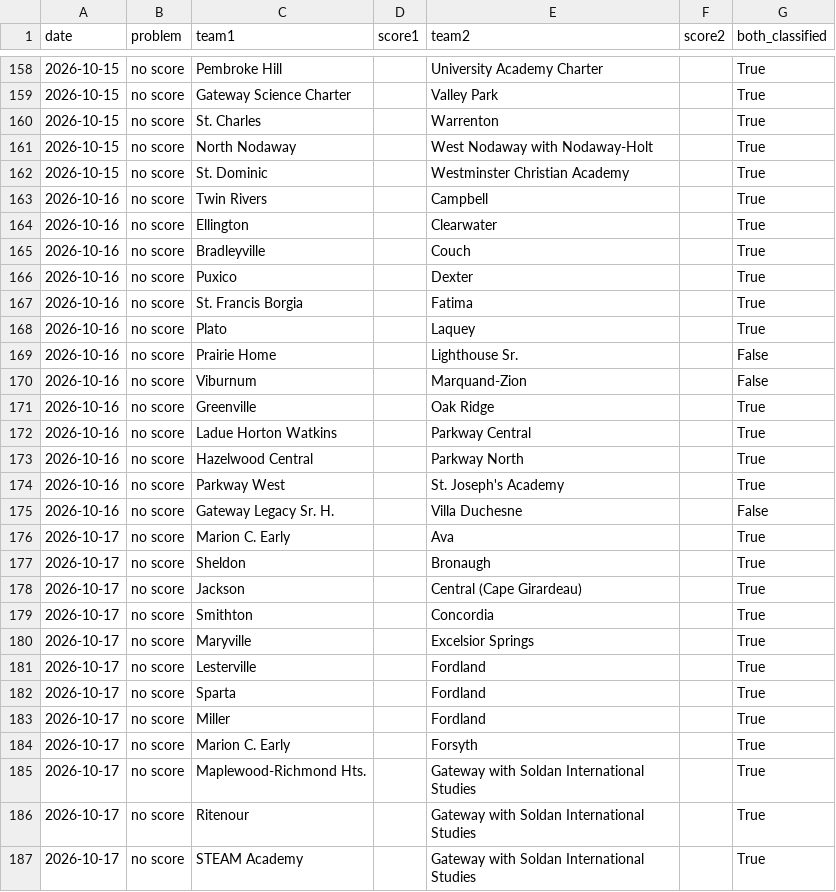
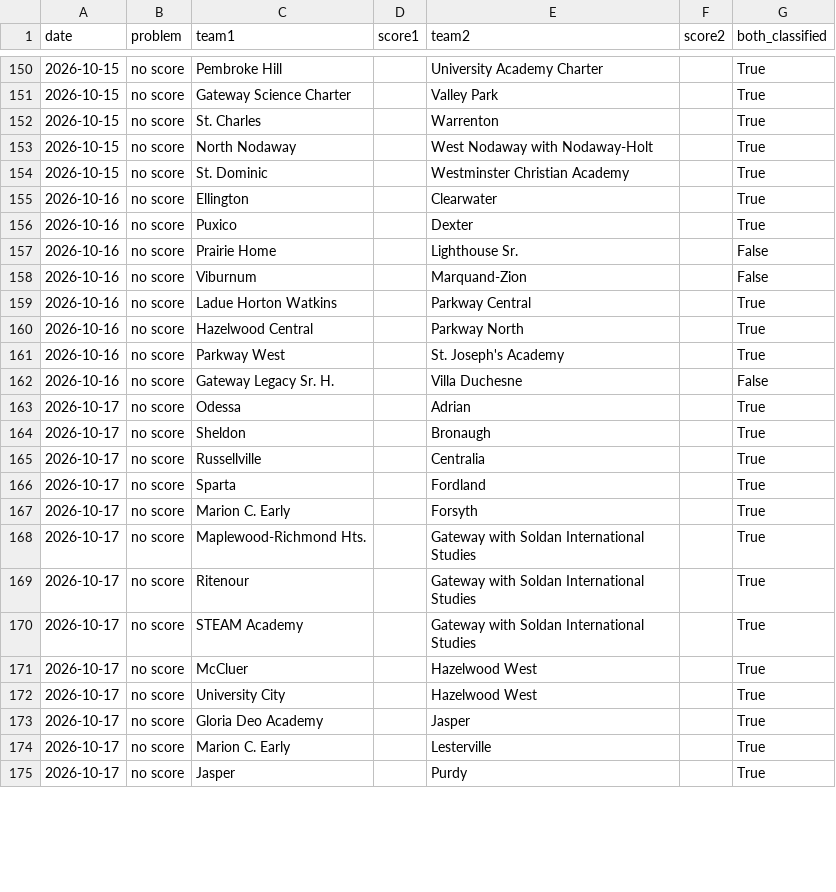
Before and after one commit to AllMOSports/Girls_Volleyball_Ratings_2026, a CSV file: girls_volleyball_missing_scores_2026.csv, drawn as a sheet; only a part is shown, gaps mark what is left out; the shorter side is filled out with more unchanged rows; the diff covers the shown part only.

```diff
--- a/girls_volleyball_missing_scores_2026.csv
+++ b/girls_volleyball_missing_scores_2026.csv
@@ -162,11 +154,6 @@ date,problem,team1,score1,team2,score2,both_classified
 2026-10-15,no score,St. Dominic,,Westminster Christian Academy,,True
-2026-10-16,no score,Twin Rivers,,Campbell,,True
 2026-10-16,no score,Ellington,,Clearwater,,True
-2026-10-16,no score,Bradleyville,,Couch,,True
 2026-10-16,no score,Puxico,,Dexter,,True
-2026-10-16,no score,St. Francis Borgia,,Fatima,,True
-2026-10-16,no score,Plato,,Laquey,,True
 2026-10-16,no score,Prairie Home,,Lighthouse Sr.,,False
 2026-10-16,no score,Viburnum,,Marquand-Zion,,False
-2026-10-16,no score,Greenville,,Oak Ridge,,True
 2026-10-16,no score,Ladue Horton Watkins,,Parkway Central,,True
@@ -175,10 +162,6 @@ date,problem,team1,score1,team2,score2,both_classified
 2026-10-16,no score,Gateway Legacy Sr. H.,,Villa Duchesne,,False
-2026-10-17,no score,Marion C. Early,,Ava,,True
+2026-10-17,no score,Odessa,,Adrian,,True
 2026-10-17,no score,Sheldon,,Bronaugh,,True
-2026-10-17,no score,Jackson,,Central (Cape Girardeau),,True
-2026-10-17,no score,Smithton,,Concordia,,True
-2026-10-17,no score,Maryville,,Excelsior Springs,,True
-2026-10-17,no score,Lesterville,,Fordland,,True
+2026-10-17,no score,Russellville,,Centralia,,True
 2026-10-17,no score,Sparta,,Fordland,,True
-2026-10-17,no score,Miller,,Fordland,,True
 2026-10-17,no score,Marion C. Early,,Forsyth,,True
```
Also changed, not shown: 15 added rows and 12 removed rows elsewhere in this file, girls_volleyball_games_2026.csv, girls_volleyball_games_2026_all.csv, 23 other files.
